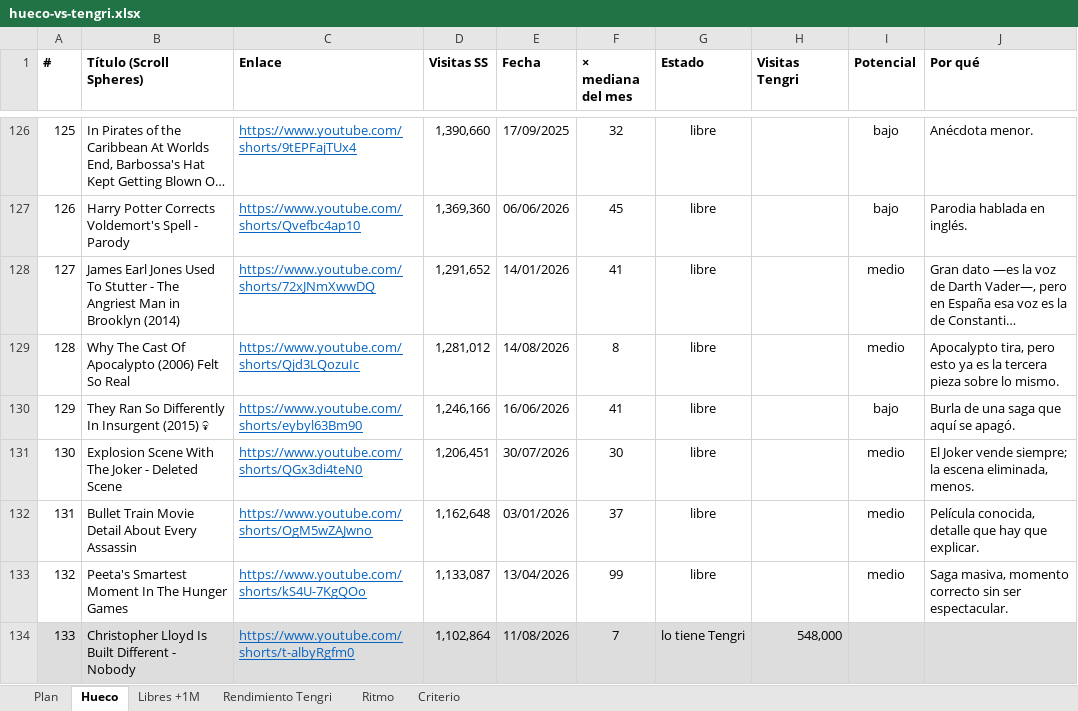
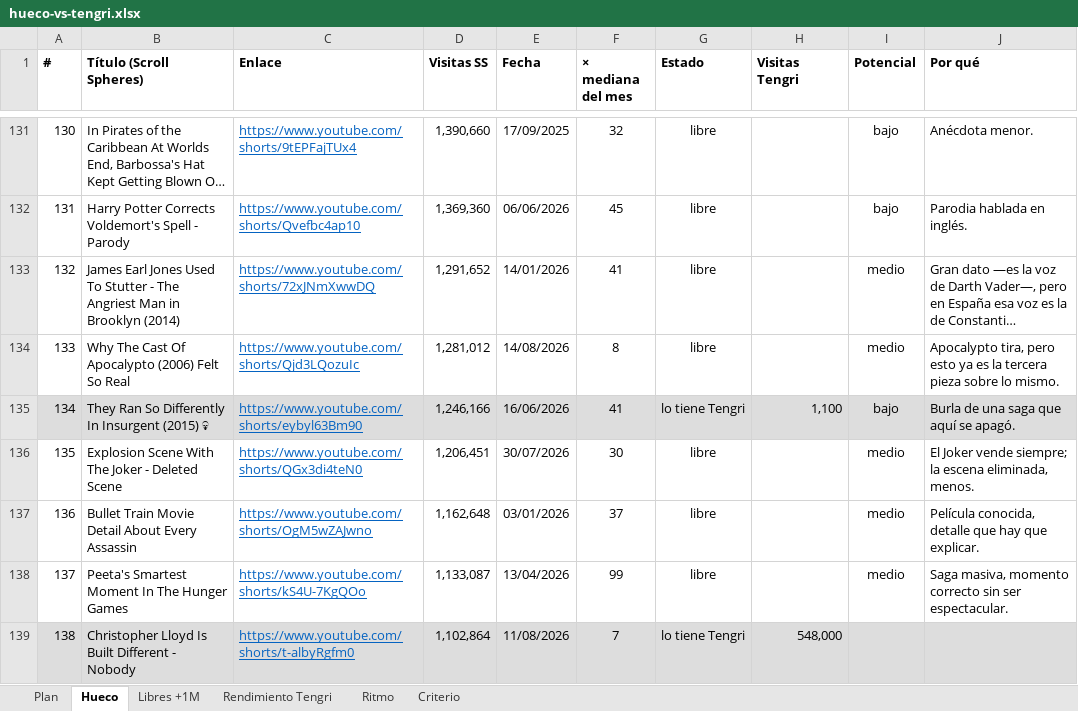
Before and after one commit to KasNaranja/You, an Excel workbook: analisis/scroll-spheres/hueco-vs-tengri.xlsx, sheet Hueco, drawn as a sheet; only a part is shown, gaps mark what is left out; long unchanged cells end in …; values as stored, in another font and other column widths than the file's, no borders; addresses are those after the commit; the diff covers the shown part only; the diff names each change by its address in the sheet, - before the commit and + after, or states it on an @@ line.

```diff
--- a/analisis/scroll-spheres/hueco-vs-tengri.xlsx (sheet Hueco)
+++ b/analisis/scroll-spheres/hueco-vs-tengri.xlsx (sheet Hueco)
@@ column A (#) renumbered from row 66 down @@
-A135:J135 fill: none
+A135:J135 fill: #DDDDDD
-G135 (Estado): libre
+G135 (Estado): lo tiene Tengri
-H135 (Visitas Tengri): (empty)
+H135 (Visitas Tengri): 1,100
```
Also changed, not shown: 21 added rows, 6 edited cells and cell formats elsewhere in this sheet, sheet Plan, sheet Rendimiento Tengri, sheet Libres +1M, 4 other files.
